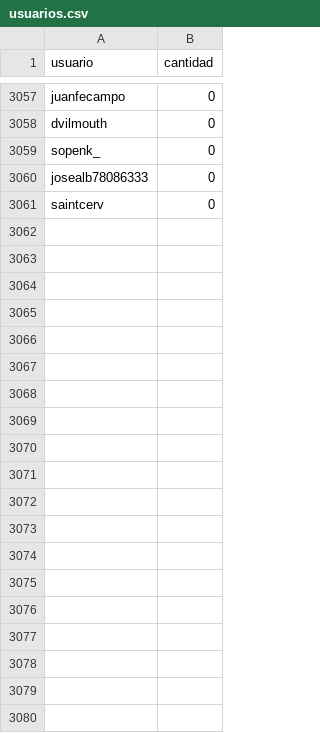
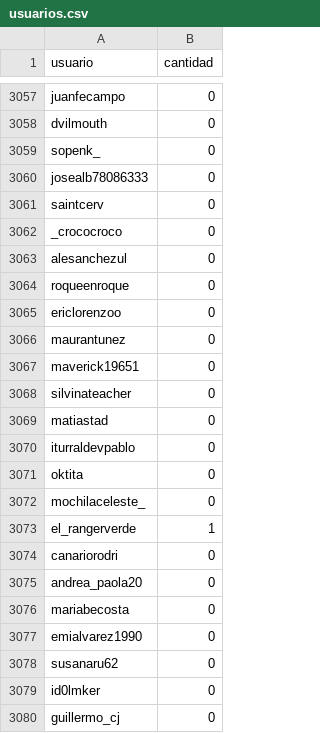
Before and after one commit to verdierdiego/debate-luc, a CSV file: usuarios.csv, drawn as a sheet; only a part is shown, gaps mark what is left out; the diff covers the shown part only; the diff names each change by its address in the sheet, - before the commit and + after, or states it on an @@ line.

```diff
--- a/usuarios.csv
+++ b/usuarios.csv
+row 3062: _crococroco | 0
+row 3063: alesanchezul | 0
+row 3064: roqueenroque | 0
+row 3065: ericlorenzoo | 0
+row 3066: maurantunez | 0
+row 3067: maverick19651 | 0
+row 3068: silvinateacher | 0
+row 3069: matiastad | 0
+row 3070: iturraldevpablo | 0
+row 3071: oktita | 0
+row 3072: mochilaceleste_ | 0
+row 3073: el_rangerverde | 1
+row 3074: canariorodri | 0
+row 3075: andrea_paola20 | 0
+row 3076: mariabecosta | 0
+row 3077: emialvarez1990 | 0
+row 3078: susanaru62 | 0
+row 3079: id0lmker | 0
+row 3080: guillermo_cj | 0
```
Also changed, not shown: 16 added rows and 35 edited cells elsewhere in this file, hashtags.csv, menciones.csv, 3 other files.
